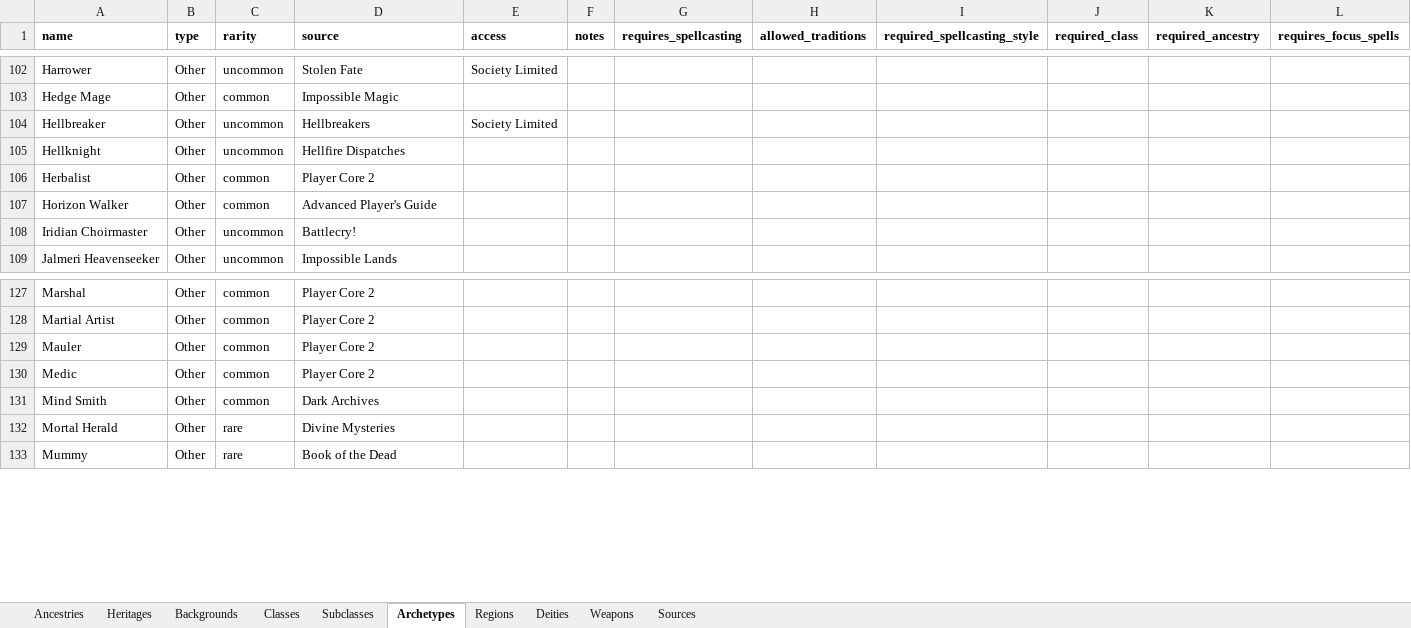
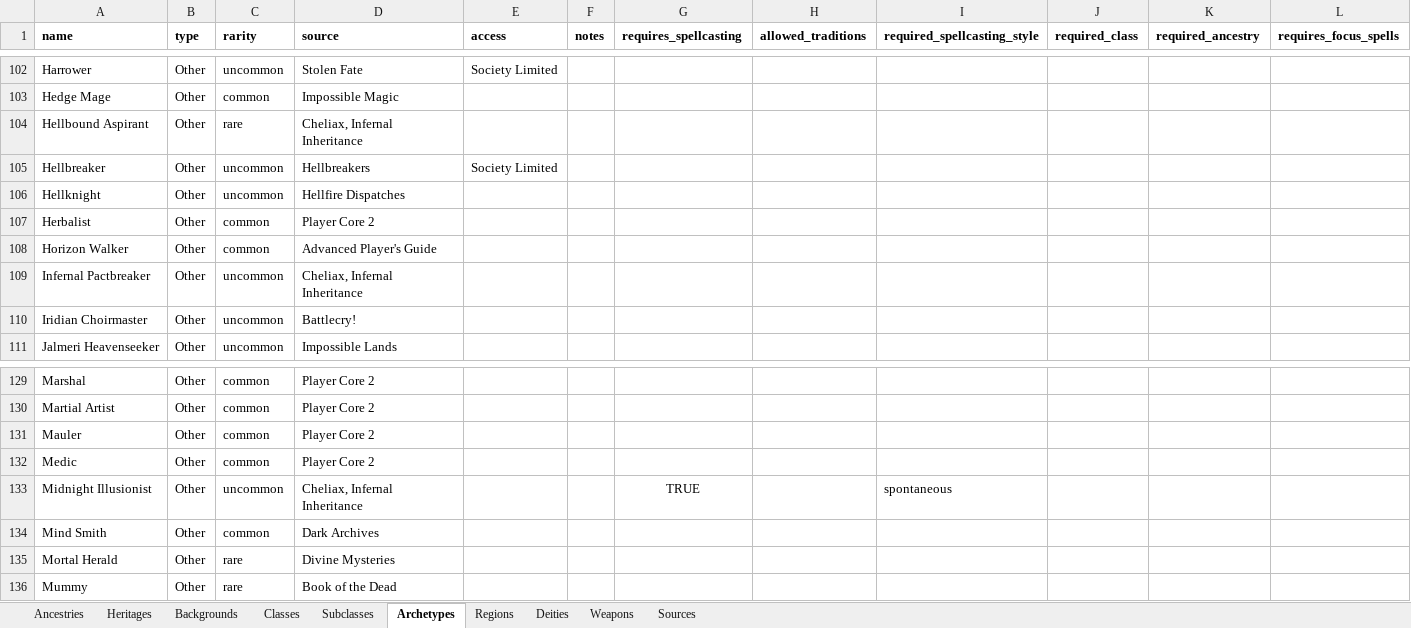
Before and after one commit to JerkyGunner/pf2e-generator, an Excel workbook: assets/data/generatordata.xlsx, sheet Archetypes, drawn as a sheet; only a part is shown, gaps mark what is left out; values as stored, in another font and other column widths than the file's, no borders; the diff names each change by its address in the sheet, - before the commit and + after, or states it on an @@ line.

```diff
--- a/assets/data/generatordata.xlsx (sheet Archetypes)
+++ b/assets/data/generatordata.xlsx (sheet Archetypes)
+row 104: Hellbound Aspirant | Other | rare | Cheliax, Infernal Inheritance
+row 109: Infernal Pactbreaker | Other | uncommon | Cheliax, Infernal Inheritance
+row 133: Midnight Illusionist | Other | uncommon | Cheliax, Infernal Inheritance |  |  | TRUE |  | spontaneous
```
Also changed, not shown: sheet Backgrounds, sheet Heritages, sheet Deities, sheet Subclasses, sheet Ancestries, sheet Sources.
